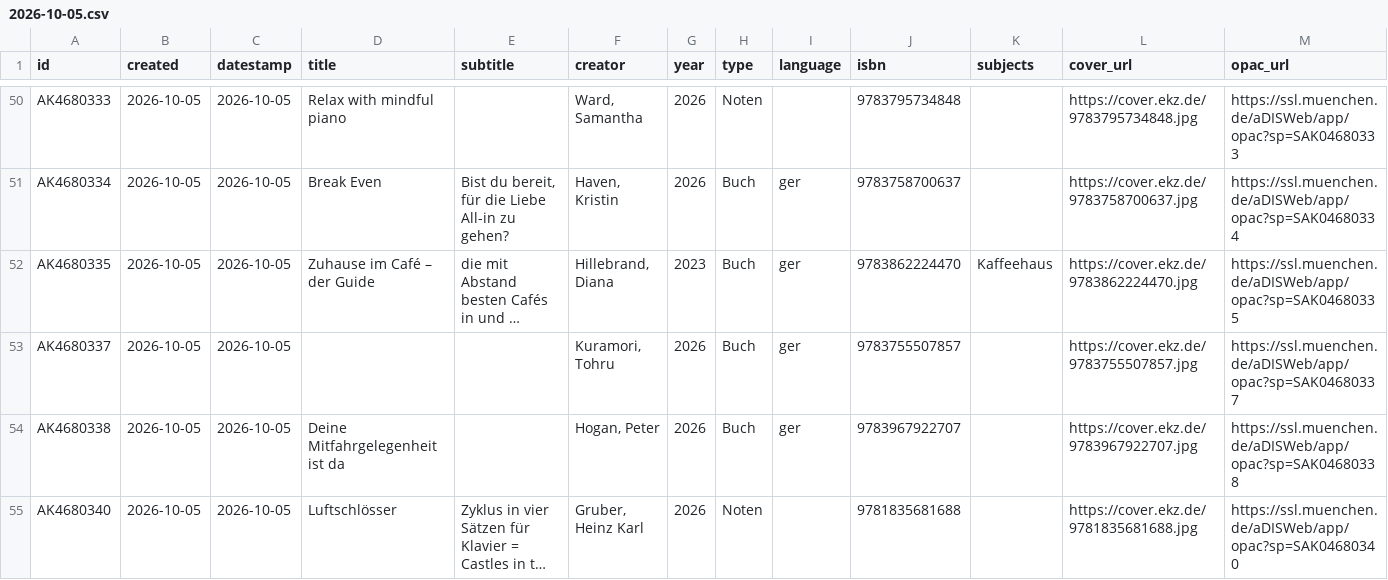
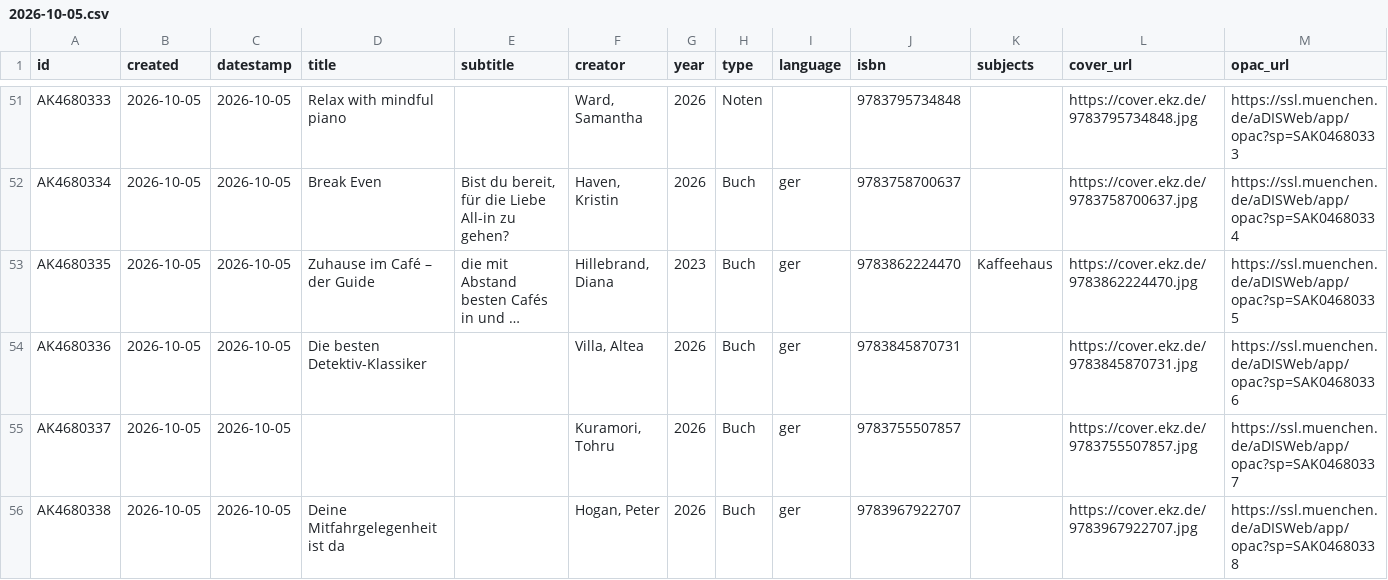
Before and after one commit to heibie/openbibmuc.de, a CSV file: data/neuzugaenge/2026-10-05.csv, drawn as a sheet; only a part is shown, gaps mark what is left out; the shorter side is filled out with more unchanged rows; long unchanged cells end in …; the diff covers the shown part only; the diff names each change by its address in the sheet, - before the commit and + after, or states it on an @@ line.

```diff
--- a/data/neuzugaenge/2026-10-05.csv
+++ b/data/neuzugaenge/2026-10-05.csv
+row 54: AK4680336 | 2026-10-05 | 2026-10-05 | Die besten Detektiv-Klassiker |  | Villa, Altea | 2026 | Buch | ger | 9783845870731 |  | https://cover.ekz.de/9783845870731.jpg | https://ssl.muenchen.de/aDISWeb/app/opac?sp=SAK04680336
```
Also changed, not shown: 3 added rows elsewhere in this file, data/neuzugaenge/2026-09-04.csv, 3 other files.
